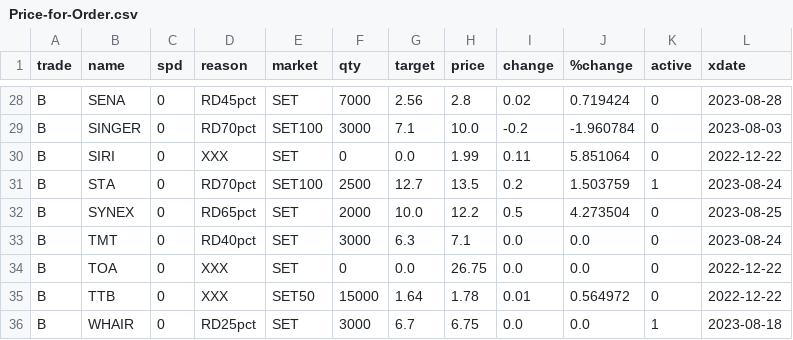
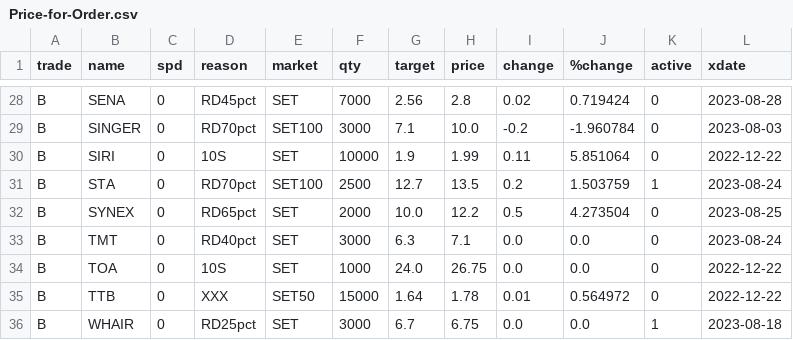
Before and after one commit to santimcs/obsidian-git-sync, a CSV file: Data/Price-for-Order.csv, drawn as a sheet; only a part is shown, gaps mark what is left out; the diff covers the shown part only.

```diff
--- a/Data/Price-for-Order.csv
+++ b/Data/Price-for-Order.csv
@@ -29,3 +29,3 @@ B,SENA,0,RD45pct,SET,7000,2.56,2.8,0.02,0.719424,0,2023-08-28
 B,SINGER,0,RD70pct,SET100,3000,7.1,10.0,-0.2,-1.960784,0,2023-08-03
-B,SIRI,0,XXX,SET,0,0.0,1.99,0.11,5.851064,0,2022-12-22
+B,SIRI,0,10S,SET,10000,1.9,1.99,0.11,5.851064,0,2022-12-22
 B,STA,0,RD70pct,SET100,2500,12.7,13.5,0.2,1.503759,1,2023-08-24
@@ -33,3 +33,3 @@ B,SYNEX,0,RD65pct,SET,2000,10.0,12.2,0.5,4.273504,0,2023-08-25
 B,TMT,0,RD40pct,SET,3000,6.3,7.1,0.0,0.0,0,2023-08-24
-B,TOA,0,XXX,SET,0,0.0,26.75,0.0,0.0,0,2022-12-22
+B,TOA,0,10S,SET,1000,24.0,26.75,0.0,0.0,0,2022-12-22
 B,TTB,0,XXX,SET50,15000,1.64,1.78,0.01,0.564972,0,2022-12-22
```
Also changed, not shown: 34 edited cells elsewhere in this file, Data/orders-log.csv.
